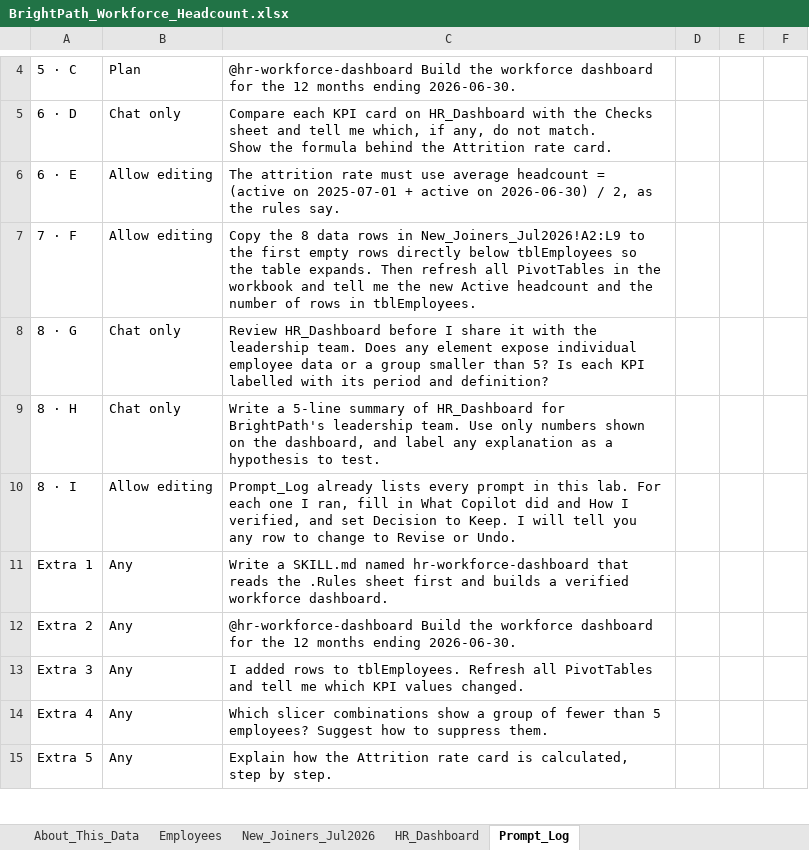
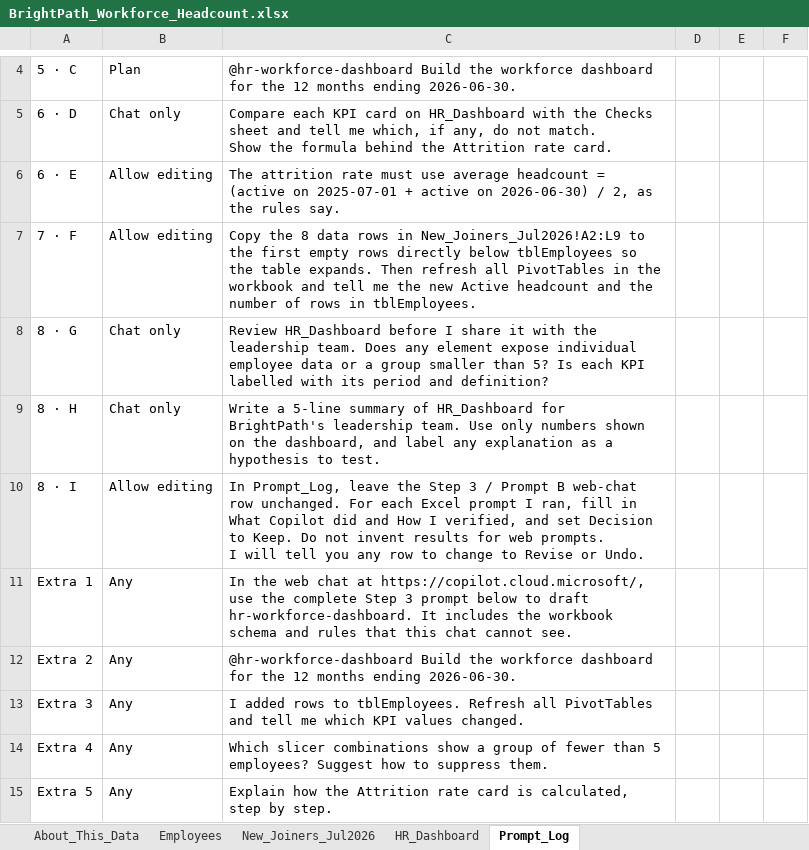
Before and after one commit to tertiarycourses/C34-Microsoft-365-Copilot-for-Excel, an Excel workbook: labs/lab-08-dashboard-skill-refresh-and-share/data/BrightPath_Workforce_Headcount.xlsx, sheet Prompt_Log, drawn as a sheet; only a part is shown, gaps mark what is left out; values as stored, in another font and other column widths than the file's, no borders; ↵ is a line break in a cell; the diff covers the shown part only; the diff names each change by its address in the sheet, - before the commit and + after, or states it on an @@ line.

Commit message:
Update Lab 8 skill creation to Microsoft 365 Copilot web

```diff
--- a/labs/lab-08-dashboard-skill-refresh-and-share/data/BrightPath_Workforce_Headcount.xlsx (sheet Prompt_Log)
+++ b/labs/lab-08-dashboard-skill-refresh-and-share/data/BrightPath_Workforce_Headcount.xlsx (sheet Prompt_Log)
-C10: Prompt_Log already lists every prompt in this lab. For each one I ran, fill in What Copilot did and How I verified, and set Decision to Keep. I will…
+C10: In Prompt_Log, leave the Step 3 / Prompt B web-chat row unchanged. For each Excel prompt I ran, fill in What Copilot did and How I verified, and set Decision to Keep. Do not invent results for web prompts. ↵ I will…
-C11: Write a SKILL.md named hr-workforce-dashboard that reads the .Rules sheet first and builds a verified workforce dashboard.
+C11: In the web chat at https://copilot.cloud.microsoft/, use the complete Step 3 prompt below to draft hr-workforce-dashboard. It includes the workbook schema and rules that this chat cannot see.
```
Also changed, not shown: 4 edited cells elsewhere in this sheet, labs/lab-01-data-prep-and-data-quality/data/BrightPath_Candidate_Pipeline.xlsx, labs/lab-02-formulas-and-xlookup/data/BrightPath_Job_Requisitions.xlsx, 32 other files.
